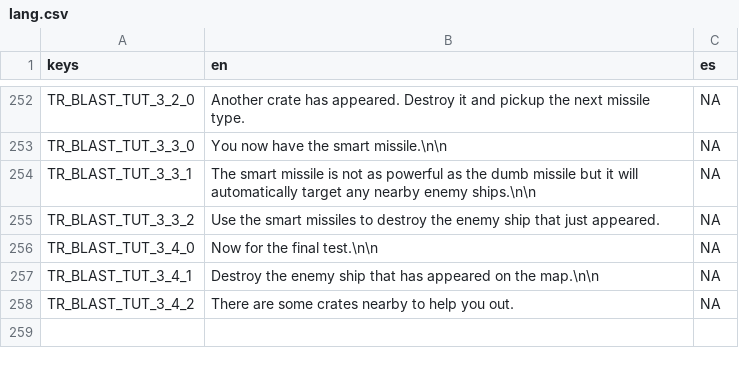
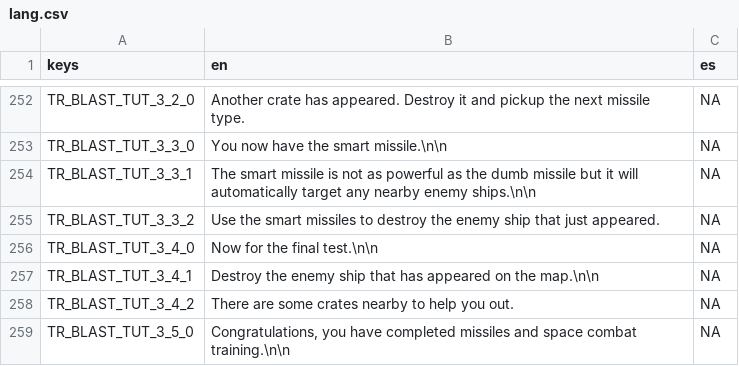
Before and after one commit to AndyStubbs/3-bit-games, a CSV file: project/Assets/Translations/lang.csv, drawn as a sheet; only a part is shown, gaps mark what is left out.

```diff
--- a/project/Assets/Translations/lang.csv
+++ b/project/Assets/Translations/lang.csv
@@ -258 +258,2 @@ TR_BLAST_TUT_3_4_1,"Destroy the enemy ship that has appeared on the map.\n\n","N
 TR_BLAST_TUT_3_4_2,"There are some crates nearby to help you out.","NA"
+TR_BLAST_TUT_3_5_0,"Congratulations, you have completed missiles and space combat training.\n\n","NA"
```
Also changed, not shown: 5 other files.
